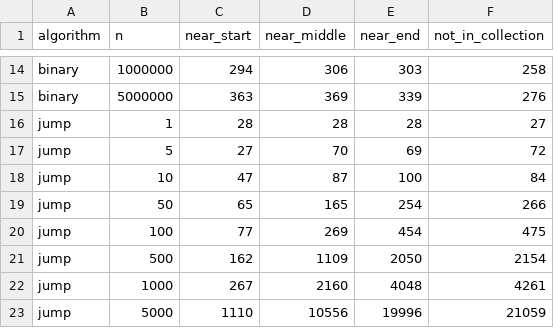
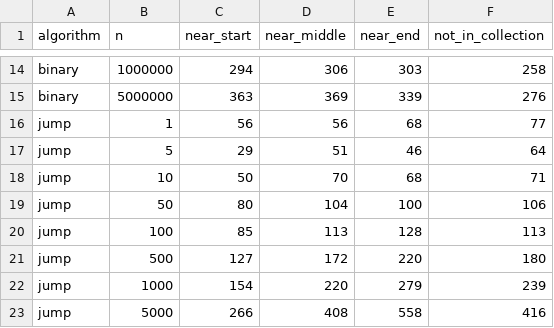
Before and after one commit to omercanb/cs201hw2, a CSV file: plots/data.csv, drawn as a sheet; only a part is shown, gaps mark what is left out; the diff covers the shown part only.

```diff
--- a/plots/data.csv
+++ b/plots/data.csv
@@ -15,9 +15,9 @@ binary,1000000,294,306,303,258
 binary,5000000,363,369,339,276
-jump,1,28,28,28,27
-jump,5,27,70,69,72
-jump,10,47,87,100,84
-jump,50,65,165,254,266
-jump,100,77,269,454,475
-jump,500,162,1109,2050,2154
-jump,1000,267,2160,4048,4261
-jump,5000,1110,10556,19996,21059
+jump,1,56,56,68,77
+jump,5,29,51,46,64
+jump,10,50,70,68,71
+jump,50,80,104,100,106
+jump,100,85,113,128,113
+jump,500,127,172,220,180
+jump,1000,154,220,279,239
+jump,5000,266,408,558,416
```
Also changed, not shown: 1 added row and 20 edited cells elsewhere in this file, data.csv, 16 other files.
